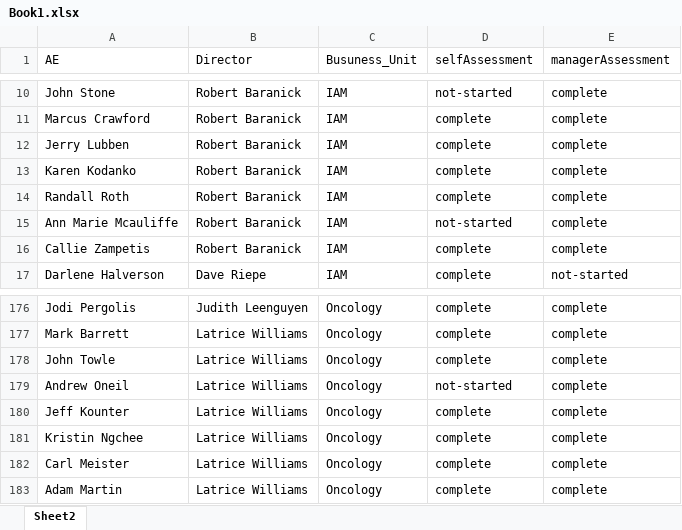
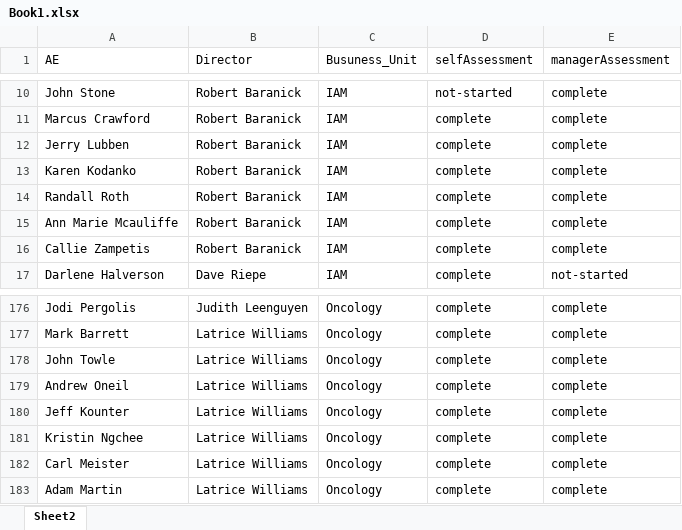
Before and after one commit to Anmolgarg18/AEdashboard, an Excel workbook: Book1.xlsx, sheet Sheet2, drawn as a sheet; only a part is shown, gaps mark what is left out; values as stored, in another font and other column widths than the file's, no borders; the diff names each change by its address in the sheet, - before the commit and + after, or states it on an @@ line.

```diff
--- a/Book1.xlsx (sheet Sheet2)
+++ b/Book1.xlsx (sheet Sheet2)
-D15 (selfAssessment): not-started
+D15 (selfAssessment): complete
-D179 (selfAssessment): not-started
+D179 (selfAssessment): complete
```
Also changed, not shown: 1 other file.
